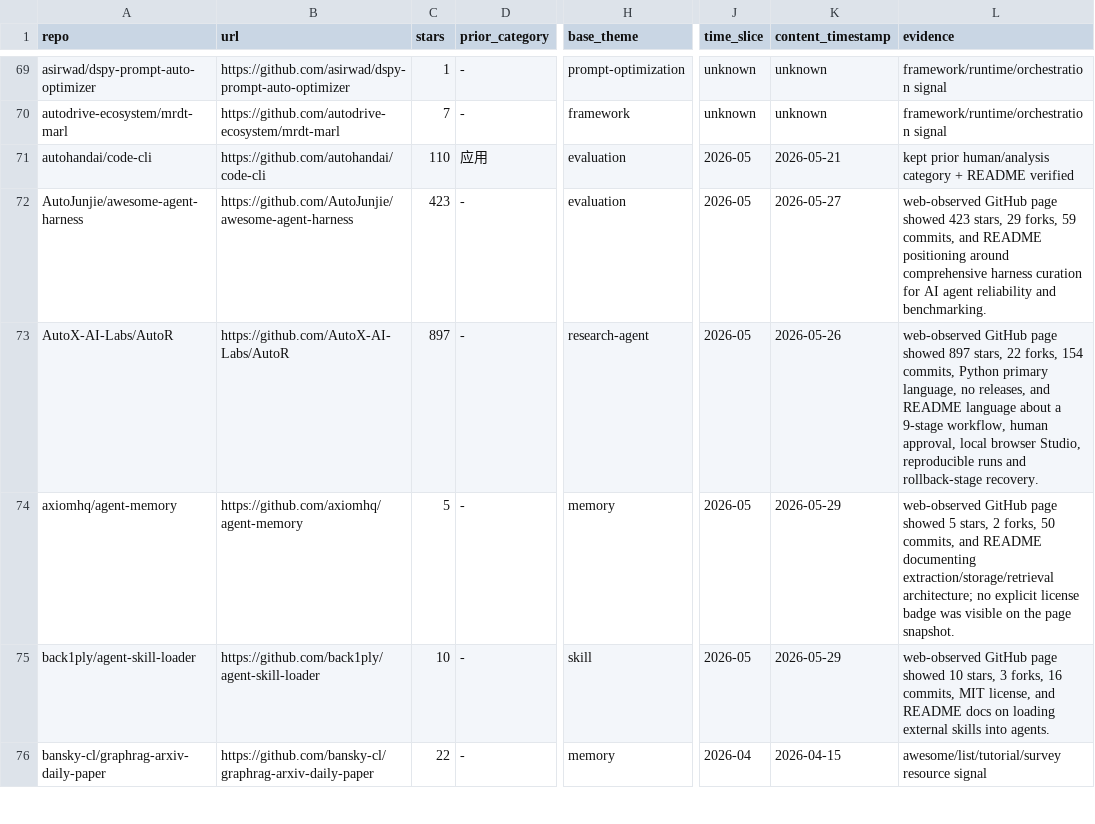
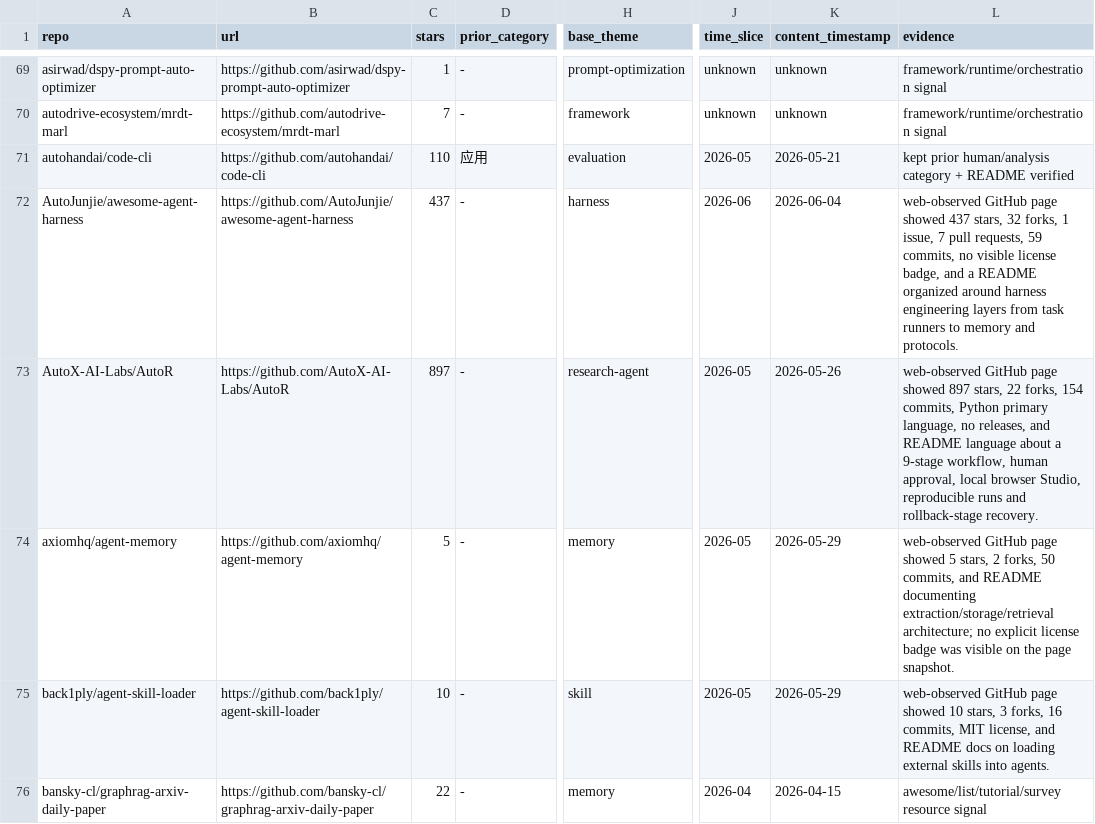
Before and after one commit to Shiyao-Huang/awesome-agent-evolution, a CSV file: research/repo-classification.csv, drawn as a sheet; only a part is shown, gaps mark what is left out; the diff covers the shown part only; the diff names each change by its address in the sheet, - before the commit and + after, or states it on an @@ line.

Commit message:
data: refresh harness and memory metadata anchors

```diff
--- a/research/repo-classification.csv
+++ b/research/repo-classification.csv
-C72 (stars): 423
+C72 (stars): 437
-H72 (base_theme): evaluation
+H72 (base_theme): harness
-J72 (time_slice): 2026-05
+J72 (time_slice): 2026-06
-K72 (content_timestamp): 2026-05-27
+K72 (content_timestamp): 2026-06-04
-L72 (evidence): …page showed 423 stars, 29 forks, 59 commits, and README positioning around comprehensive harness curation for AI agent reliability and benchmarking.
+L72 (evidence): …page showed 437 stars, 32 forks, 1 issue, 7 pull requests, 59 commits, no visible license badge, and a README organized around harness engineering layers from task runners to memory and protocols.
```
Also changed, not shown: 15 edited cells elsewhere in this file, 30 other files.
